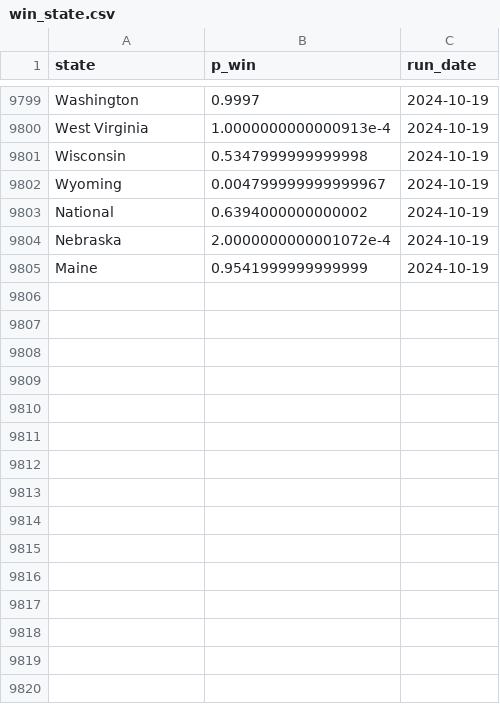
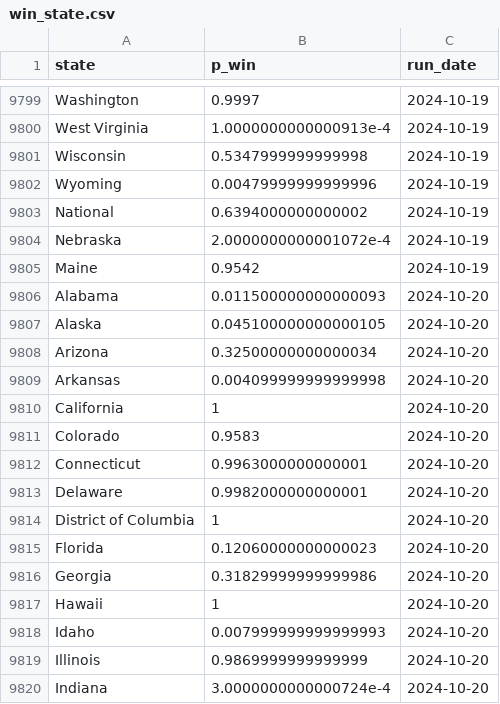
Before and after one commit to markjrieke/2024-potus, a CSV file: out/polls/win_state.csv, drawn as a sheet; only a part is shown, gaps mark what is left out; the diff covers the shown part only.

```diff
--- a/out/polls/win_state.csv
+++ b/out/polls/win_state.csv
@@ -9801,5 +9801,20 @@ West Virginia,1.0000000000000913e-4,2024-10-19
 Wisconsin,0.5347999999999998,2024-10-19
-Wyoming,0.004799999999999967,2024-10-19
+Wyoming,0.00479999999999996,2024-10-19
 National,0.6394000000000002,2024-10-19
 Nebraska,2.0000000000001072e-4,2024-10-19
-Maine,0.9541999999999999,2024-10-19
+Maine,0.9542,2024-10-19
+Alabama,0.011500000000000093,2024-10-20
+Alaska,0.045100000000000105,2024-10-20
+Arizona,0.32500000000000034,2024-10-20
+Arkansas,0.004099999999999998,2024-10-20
+California,1,2024-10-20
+Colorado,0.9583,2024-10-20
+Connecticut,0.9963000000000001,2024-10-20
+Delaware,0.9982000000000001,2024-10-20
+District of Columbia,1,2024-10-20
+Florida,0.12060000000000023,2024-10-20
+Georgia,0.31829999999999986,2024-10-20
+Hawaii,1,2024-10-20
+Idaho,0.007999999999999993,2024-10-20
+Illinois,0.9869999999999999,2024-10-20
+Indiana,3.0000000000000724e-4,2024-10-20
```
Also changed, not shown: 42 added rows and 13 edited cells elsewhere in this file, out/approval/e_day_approval_current.csv, out/model_log.csv, 21 other files.
